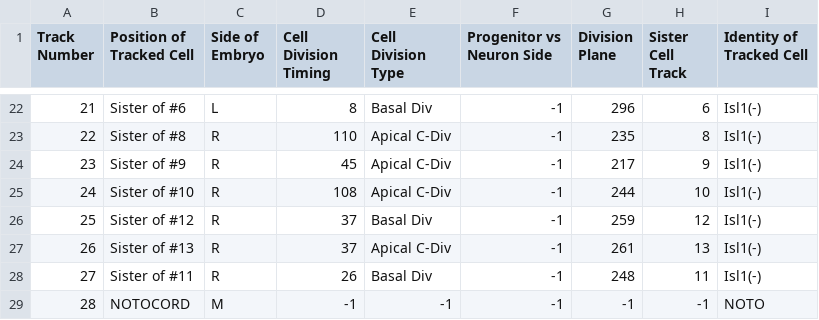
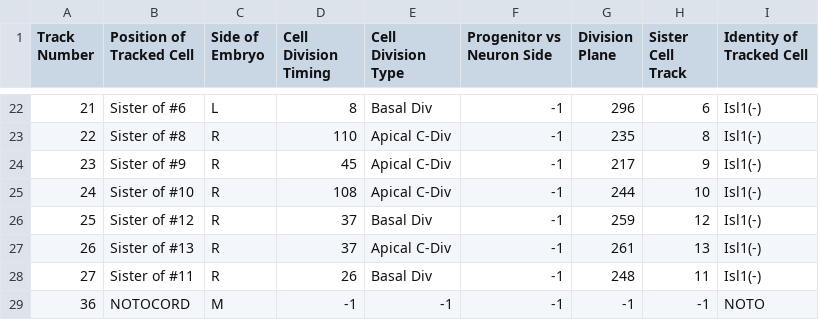
Before and after one commit to aebeiriger/plot-tracks, a CSV file: data/170315TrackingNEW.csv, drawn as a sheet; only a part is shown, gaps mark what is left out.

```diff
--- a/data/170315TrackingNEW.csv
+++ b/data/170315TrackingNEW.csv
@@ -28,2 +28,2 @@ Track Number,Position of Tracked Cell,Side of Embryo,Cell Division Timing,Cell D
 27,Sister of #11,R,26,Basal Div,-1,248,11,Isl1(-)
-28,NOTOCORD,M,-1,-1,-1,-1,-1,NOTO
+36,NOTOCORD,M,-1,-1,-1,-1,-1,NOTO
```
Also changed, not shown: 12 other files.
